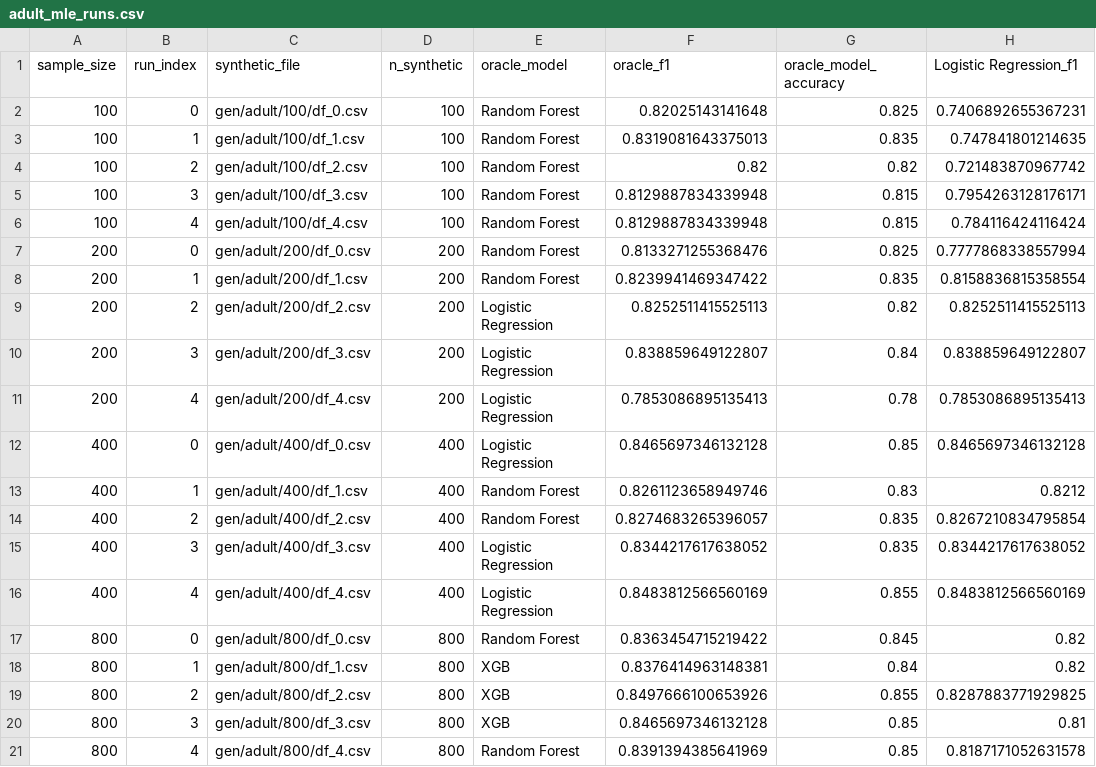
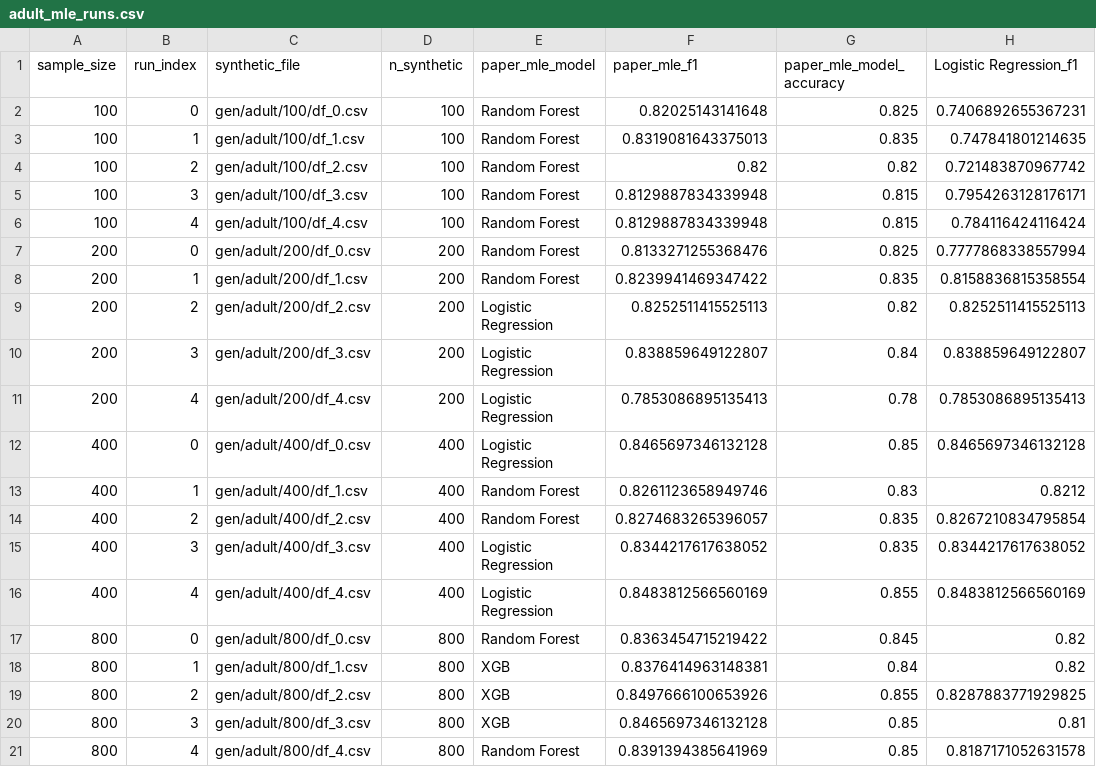
Before and after one commit to yuqi07390-bit/mallm-gan, a CSV file: results/adult_mle_eval/adult_mle_runs.csv, drawn as a sheet; only a part is shown; the diff names each change by its address in the sheet, - before the commit and + after, or states it on an @@ line.

```diff
--- a/results/adult_mle_eval/adult_mle_runs.csv
+++ b/results/adult_mle_eval/adult_mle_runs.csv
-E1: oracle_model
+E1: paper_mle_model
-F1: oracle_f1
+F1: paper_mle_f1
-G1: oracle_model_accuracy
+G1: paper_mle_model_accuracy
```
Also changed, not shown: results/adult_mle_eval/adult_mle_summary.csv, results/adult_mle_eval/adult_real_baseline.csv, 4 other files.
